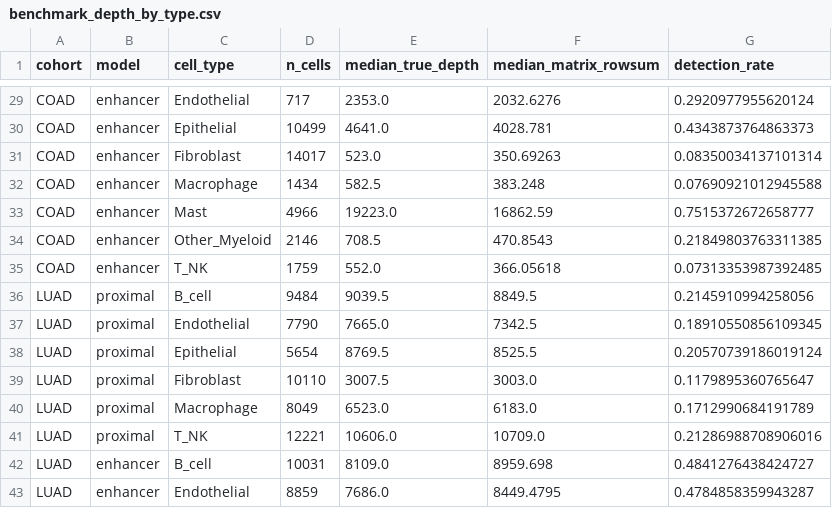
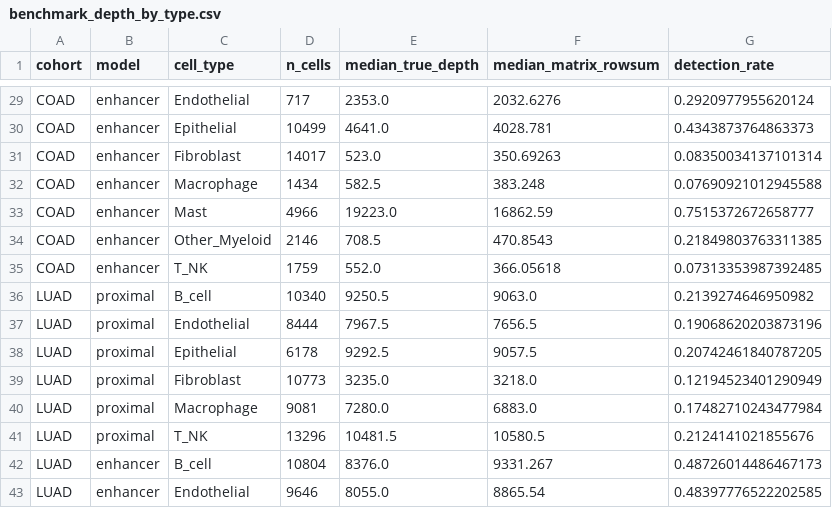
Before and after one commit to holiday01/scatac-aggregation-benchmark, a CSV file: results/benchmark_depth_by_type.csv, drawn as a sheet; only a part is shown, gaps mark what is left out; the diff covers the shown part only.

```diff
--- a/results/benchmark_depth_by_type.csv
+++ b/results/benchmark_depth_by_type.csv
@@ -35,9 +35,9 @@ COAD,enhancer,Other_Myeloid,2146,708.5,470.8543,0.21849803763311385
 COAD,enhancer,T_NK,1759,552.0,366.05618,0.07313353987392485
-LUAD,proximal,B_cell,9484,9039.5,8849.5,0.2145910994258056
-LUAD,proximal,Endothelial,7790,7665.0,7342.5,0.18910550856109345
-LUAD,proximal,Epithelial,5654,8769.5,8525.5,0.20570739186019124
-LUAD,proximal,Fibroblast,10110,3007.5,3003.0,0.1179895360765647
-LUAD,proximal,Macrophage,8049,6523.0,6183.0,0.1712990684191789
-LUAD,proximal,T_NK,12221,10606.0,10709.0,0.21286988708906016
-LUAD,enhancer,B_cell,10031,8109.0,8959.698,0.4841276438424727
-LUAD,enhancer,Endothelial,8859,7686.0,8449.4795,0.4784858359943287
+LUAD,proximal,B_cell,10340,9250.5,9063.0,0.2139274646950982
+LUAD,proximal,Endothelial,8444,7967.5,7656.5,0.19068620203873196
+LUAD,proximal,Epithelial,6178,9292.5,9057.5,0.20742461840787205
+LUAD,proximal,Fibroblast,10773,3235.0,3218.0,0.12194523401290949
+LUAD,proximal,Macrophage,9081,7280.0,6883.0,0.17482710243477984
+LUAD,proximal,T_NK,13296,10481.5,10580.5,0.2124141021855676
+LUAD,enhancer,B_cell,10804,8376.0,9331.267,0.48726014486467173
+LUAD,enhancer,Endothelial,9646,8055.0,8865.54,0.48397776522202585
```
Also changed, not shown: 16 edited cells elsewhere in this file, results/benchmark_aggregation.csv, results/benchmark_markers.csv, 18 other files.
